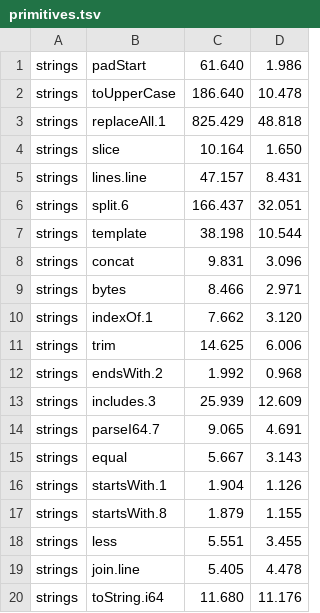
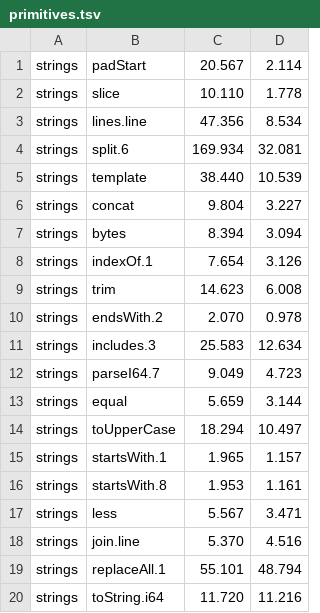
Before and after one commit to jbillard/isocron, a TSV file: results/primitives.tsv, drawn as a sheet.

Commit message:
Case, padding and replacement written once (D302)

```diff
--- a/results/primitives.tsv
+++ b/results/primitives.tsv
@@ -1,20 +1,20 @@
-strings	padStart	61.640	1.986
-strings	toUpperCase	186.640	10.478
-strings	replaceAll.1	825.429	48.818
-strings	slice	10.164	1.650
-strings	lines.line	47.157	8.431
-strings	split.6	166.437	32.051
-strings	template	38.198	10.544
-strings	concat	9.831	3.096
-strings	bytes	8.466	2.971
-strings	indexOf.1	7.662	3.120
-strings	trim	14.625	6.006
-strings	endsWith.2	1.992	0.968
-strings	includes.3	25.939	12.609
-strings	parseI64.7	9.065	4.691
-strings	equal	5.667	3.143
-strings	startsWith.1	1.904	1.126
-strings	startsWith.8	1.879	1.155
-strings	less	5.551	3.455
-strings	join.line	5.405	4.478
-strings	toString.i64	11.680	11.176
+strings	padStart	20.567	2.114
+strings	slice	10.110	1.778
+strings	lines.line	47.356	8.534
+strings	split.6	169.934	32.081
+strings	template	38.440	10.539
+strings	concat	9.804	3.227
+strings	bytes	8.394	3.094
+strings	indexOf.1	7.654	3.126
+strings	trim	14.623	6.008
+strings	endsWith.2	2.070	0.978
+strings	includes.3	25.583	12.634
+strings	parseI64.7	9.049	4.723
+strings	equal	5.659	3.144
+strings	toUpperCase	18.294	10.497
+strings	startsWith.1	1.965	1.157
+strings	startsWith.8	1.953	1.161
+strings	less	5.567	3.471
+strings	join.line	5.370	4.516
+strings	replaceAll.1	55.101	48.794
+strings	toString.i64	11.720	11.216
```
Also changed, not shown: 5 other files.
